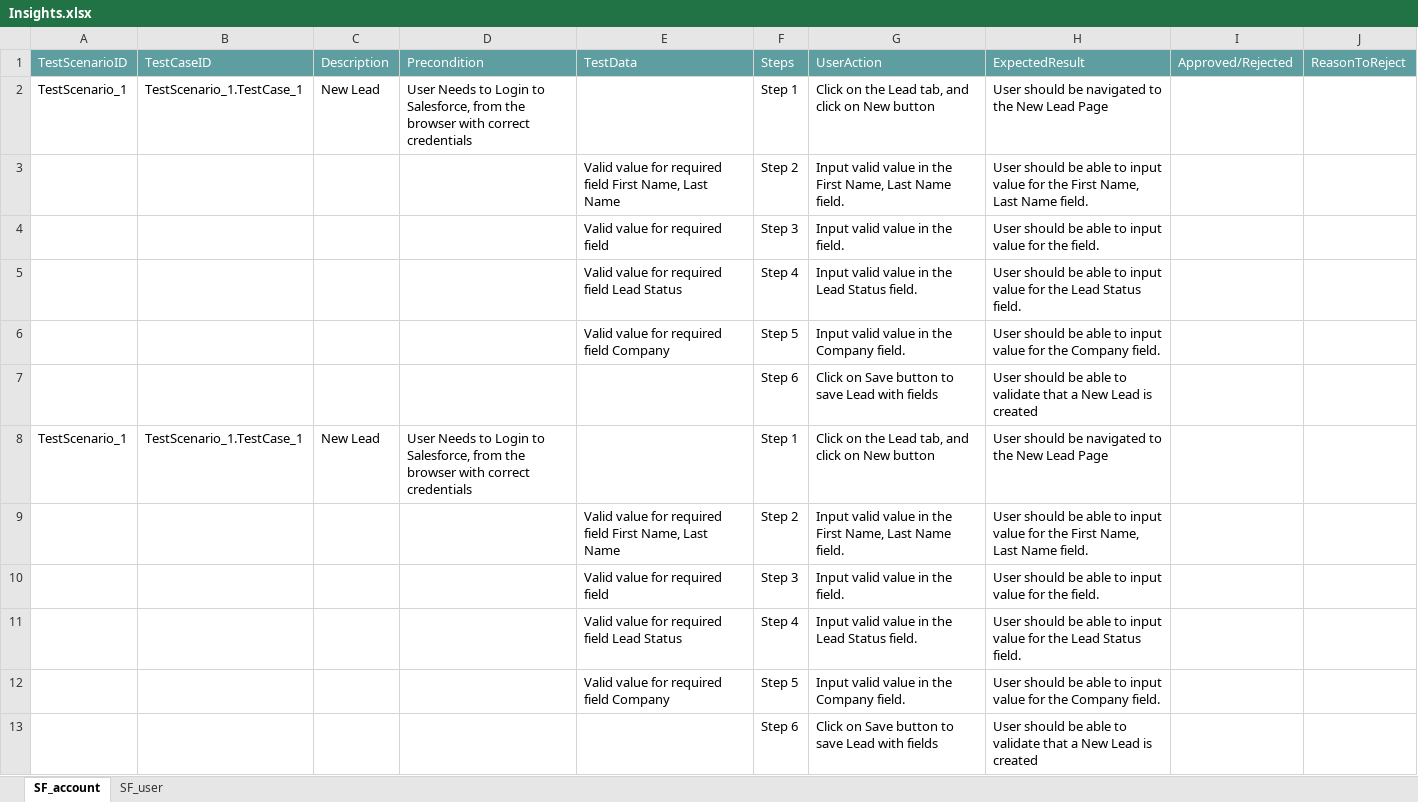
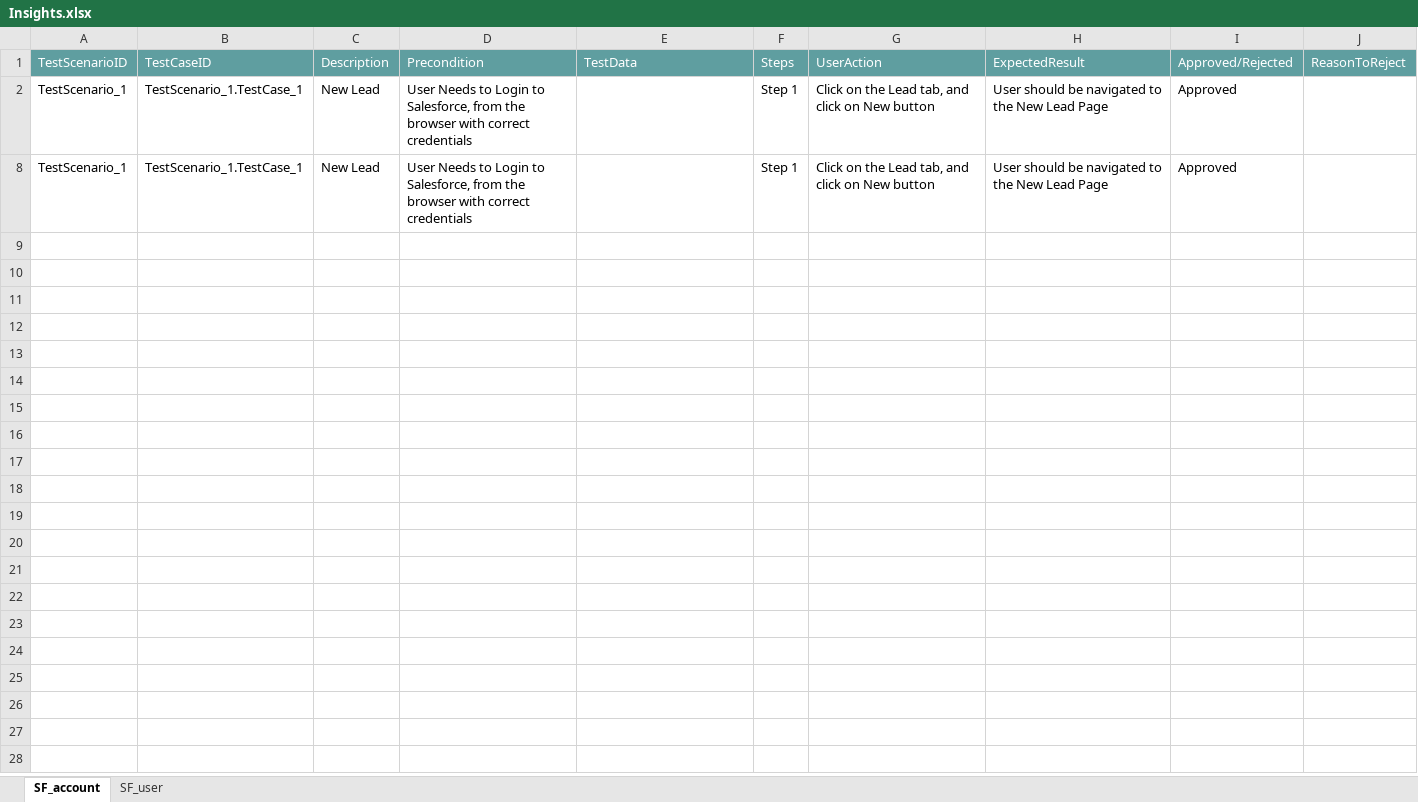
Before and after one commit to ShaikMohamedIrfan/Insights, an Excel workbook: Insights.xlsx, sheet SF_account, drawn as a sheet; values as stored, in another font and other column widths than the file's, no borders; table styles not drawn; the diff names each change by its address in the sheet, - before the commit and + after, or states it on an @@ line.

Commit message:
Add files via upload

```diff
--- a/Insights.xlsx (sheet SF_account)
+++ b/Insights.xlsx (sheet SF_account)
-I2: (empty)
+I2: Approved
@@ row 3 hidden:  |  |  |  | Valid value for required field First Name, Last Name | Step 2 | Input valid value in the First Name, Last Name field. | User should be able to input value for the First Name, Last Name field. @@
@@ row 4 hidden:  |  |  |  | Valid value for required field | Step 3 | Input valid value in the field. | User should be able to input value for the field. @@
@@ row 5 hidden:  |  |  |  | Valid value for required field Lead Status | Step 4 | Input valid value in the Lead Status field. | User should be able to input value for the Lead Status field. @@
@@ row 6 hidden:  |  |  |  | Valid value for required field Company | Step 5 | Input valid value in the Company field. | User should be able to input value for the Company field. @@
@@ row 7 hidden:  |  |  |  |  | Step 6 | Click on Save button to save Lead with fields | User should be able to validate that a New Lead is created @@
-I8: (empty)
+I8: Approved
@@ row 9 hidden:  |  |  |  | Valid value for required field First Name, Last Name | Step 2 | Input valid value in the First Name, Last Name field. | User should be able to input value for the First Name, Last Name field. @@
@@ row 10 hidden:  |  |  |  | Valid value for required field | Step 3 | Input valid value in the field. | User should be able to input value for the field. @@
@@ row 11 hidden:  |  |  |  | Valid value for required field Lead Status | Step 4 | Input valid value in the Lead Status field. | User should be able to input value for the Lead Status field. @@
@@ row 12 hidden:  |  |  |  | Valid value for required field Company | Step 5 | Input valid value in the Company field. | User should be able to input value for the Company field. @@
@@ row 13 hidden:  |  |  |  |  | Step 6 | Click on Save button to save Lead with fields | User should be able to validate that a New Lead is created @@
```
